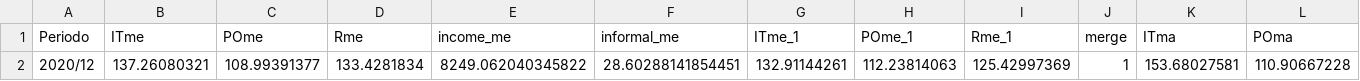
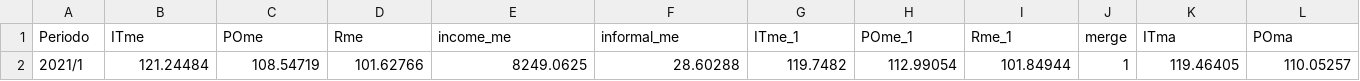
Before and after one commit to DIEEF/SEJ, a CSV file: insumos/se1/Datos_intro.csv, drawn as a sheet; only a part is shown; removed rows and columns are numbered as before the commit, all else as after; rows hold the shown columns only; the diff names each change by its address in the sheet, - before the commit and + after, or states it on an @@ line.

```diff
--- a/insumos/se1/Datos_intro.csv
+++ b/insumos/se1/Datos_intro.csv
-row 2: 2020/12 | 137.26080321 | 108.99391377 | 133.4281834 | 8249.062040345822 | 28.60288141854451 | 132.91144261 | 112.23814063 | 125.42997369 | 1 | 153.68027581 | 110.90667228
+row 2: 2021/1 | 121.24484 | 108.54719 | 101.62766 | 8249.0625 | 28.60288 | 119.7482 | 112.99054 | 101.84944 | 1 | 119.46405 | 110.05257
```
Also changed, not shown: 6 other files.
